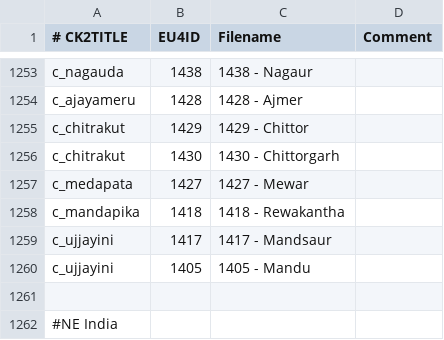
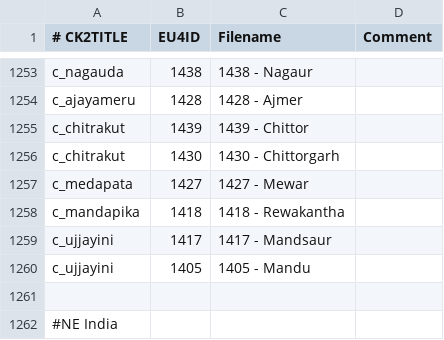
Before and after one commit to zeress/CK2--to-VeF, a CSV file: CK2Plus_VeF/eu4_converter/province_table.csv, drawn as a sheet; only a part is shown, gaps mark what is left out.

```diff
--- a/CK2Plus_VeF/eu4_converter/province_table.csv
+++ b/CK2Plus_VeF/eu4_converter/province_table.csv
@@ -1254,3 +1254,3 @@ c_nagauda;1438;1438 - Nagaur;
 c_ajayameru;1428;1428 - Ajmer;
-c_chitrakut;1429;1429 - Chittor;
+c_chitrakut;1439;1439 - Chittor;
 c_chitrakut;1430;1430 - Chittorgarh;
```
Also changed, not shown: 3 other files.
